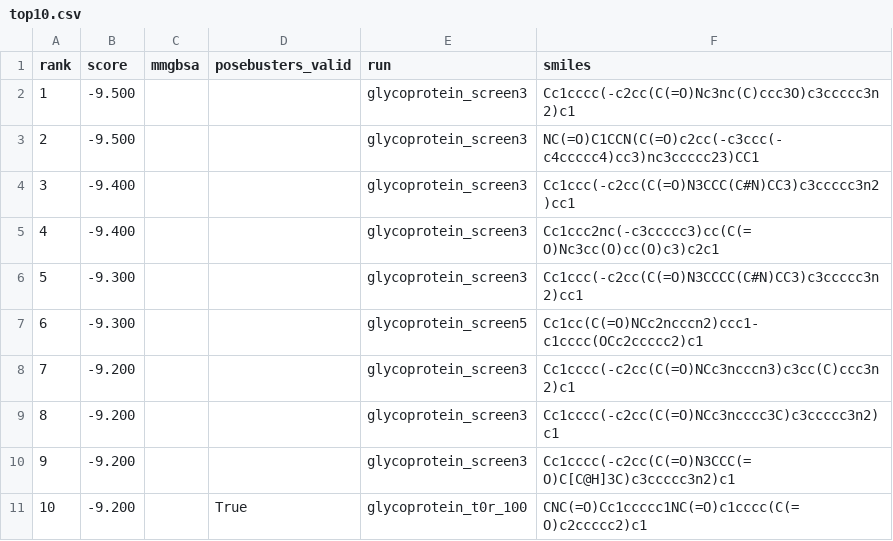
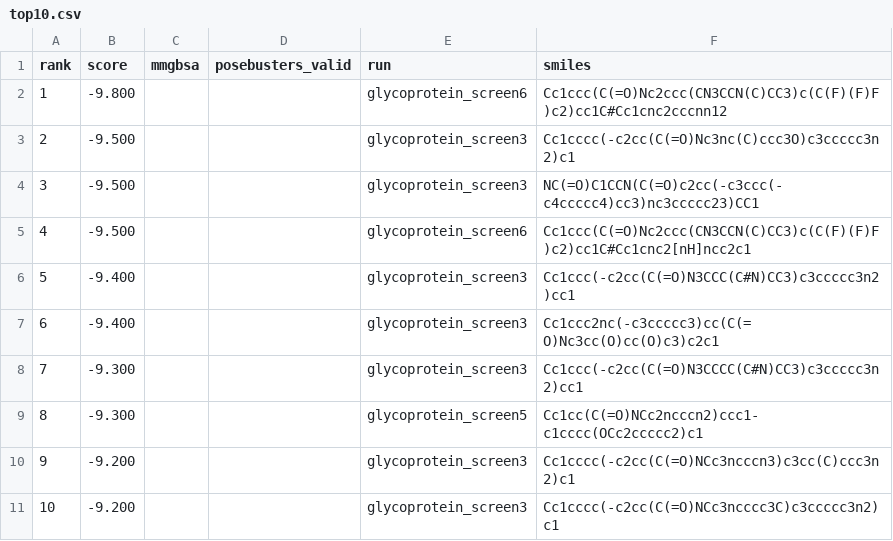
Before and after one commit to rafwiewiora/ebolathon, a CSV file: runs/top10.csv, drawn as a sheet.

```diff
--- a/runs/top10.csv
+++ b/runs/top10.csv
@@ -1,11 +1,11 @@
 rank,score,mmgbsa,posebusters_valid,run,smiles
-1,-9.500,,,glycoprotein_screen3,Cc1cccc(-c2cc(C(=O)Nc3nc(C)ccc3O)c3ccccc3n2)c1
-2,-9.500,,,glycoprotein_screen3,NC(=O)C1CCN(C(=O)c2cc(-c3ccc(-c4ccccc4)cc3)nc3ccccc23)CC1
-3,-9.400,,,glycoprotein_screen3,Cc1ccc(-c2cc(C(=O)N3CCC(C#N)CC3)c3ccccc3n2)cc1
-4,-9.400,,,glycoprotein_screen3,Cc1ccc2nc(-c3ccccc3)cc(C(=O)Nc3cc(O)cc(O)c3)c2c1
-5,-9.300,,,glycoprotein_screen3,Cc1ccc(-c2cc(C(=O)N3CCCC(C#N)CC3)c3ccccc3n2)cc1
-6,-9.300,,,glycoprotein_screen5,Cc1cc(C(=O)NCc2ncccn2)ccc1-c1cccc(OCc2ccccc2)c1
-7,-9.200,,,glycoprotein_screen3,Cc1cccc(-c2cc(C(=O)NCc3ncccn3)c3cc(C)ccc3n2)c1
-8,-9.200,,,glycoprotein_screen3,Cc1cccc(-c2cc(C(=O)NCc3ncccc3C)c3ccccc3n2)c1
-9,-9.200,,,glycoprotein_screen3,Cc1cccc(-c2cc(C(=O)N3CCC(=O)C[C@H]3C)c3ccccc3n2)c1
-10,-9.200,,True,glycoprotein_t0r_100,CNC(=O)Cc1ccccc1NC(=O)c1cccc(C(=O)c2ccccc2)c1
+1,-9.800,,,glycoprotein_screen6,Cc1ccc(C(=O)Nc2ccc(CN3CCN(C)CC3)c(C(F)(F)F)c2)cc1C#Cc1cnc2cccnn12
+2,-9.500,,,glycoprotein_screen3,Cc1cccc(-c2cc(C(=O)Nc3nc(C)ccc3O)c3ccccc3n2)c1
+3,-9.500,,,glycoprotein_screen3,NC(=O)C1CCN(C(=O)c2cc(-c3ccc(-c4ccccc4)cc3)nc3ccccc23)CC1
+4,-9.500,,,glycoprotein_screen6,Cc1ccc(C(=O)Nc2ccc(CN3CCN(C)CC3)c(C(F)(F)F)c2)cc1C#Cc1cnc2[nH]ncc2c1
+5,-9.400,,,glycoprotein_screen3,Cc1ccc(-c2cc(C(=O)N3CCC(C#N)CC3)c3ccccc3n2)cc1
+6,-9.400,,,glycoprotein_screen3,Cc1ccc2nc(-c3ccccc3)cc(C(=O)Nc3cc(O)cc(O)c3)c2c1
+7,-9.300,,,glycoprotein_screen3,Cc1ccc(-c2cc(C(=O)N3CCCC(C#N)CC3)c3ccccc3n2)cc1
+8,-9.300,,,glycoprotein_screen5,Cc1cc(C(=O)NCc2ncccn2)ccc1-c1cccc(OCc2ccccc2)c1
+9,-9.200,,,glycoprotein_screen3,Cc1cccc(-c2cc(C(=O)NCc3ncccn3)c3cc(C)ccc3n2)c1
+10,-9.200,,,glycoprotein_screen3,Cc1cccc(-c2cc(C(=O)NCc3ncccc3C)c3ccccc3n2)c1
```
Also changed, not shown: runs/glycoprotein_screen6/hits.csv, 3 other files.
